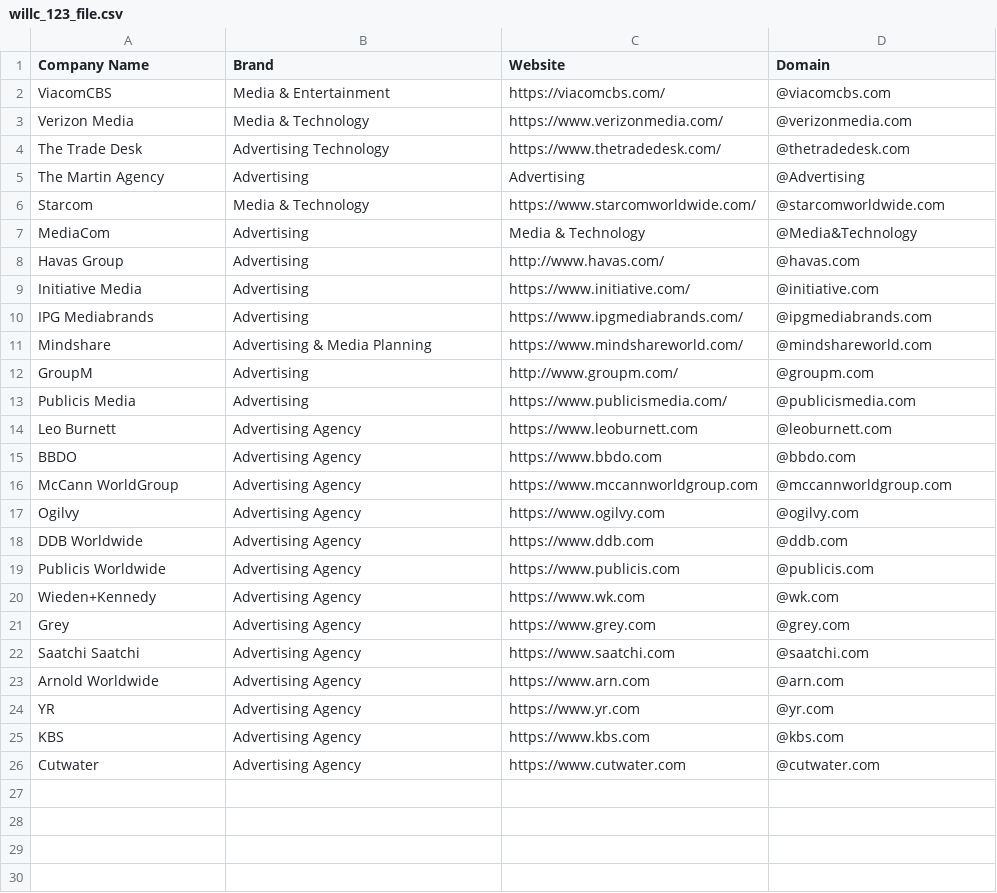
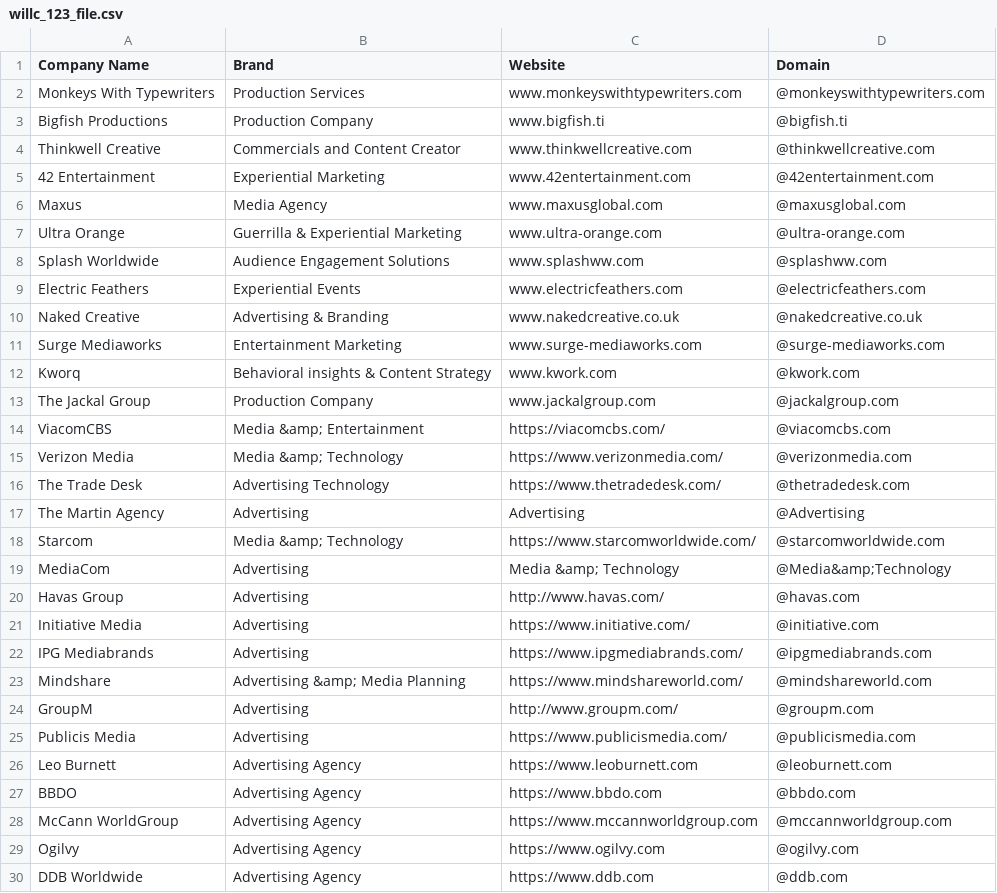
Before and after one commit to will-carrington/inconsistent_contacts, a CSV file: willc_123_file.csv, drawn as a sheet; only a part is shown; the shorter side is filled out with more unchanged rows.

Commit message:
Update file via API

```diff
--- a/willc_123_file.csv
+++ b/willc_123_file.csv
@@ -1,8 +1,20 @@
 Company Name,Brand,Website,Domain
-ViacomCBS, Media & Entertainment, https://viacomcbs.com/,@viacomcbs.com
-Verizon Media, Media & Technology,https://www.verizonmedia.com/,@verizonmedia.com
+Monkeys With Typewriters, Production Services, www.monkeyswithtypewriters.com,@monkeyswithtypewriters.com
+Bigfish Productions, Production Company, www.bigfish.ti,@bigfish.ti
+Thinkwell Creative, Commercials and Content Creator, www.thinkwellcreative.com,@thinkwellcreative.com
+42 Entertainment, Experiential Marketing, www.42entertainment.com,@42entertainment.com
+Maxus, Media Agency, www.maxusglobal.com,@maxusglobal.com
+Ultra Orange, Guerrilla & Experiential Marketing, www.ultra-orange.com,@ultra-orange.com
+Splash Worldwide, Audience Engagement Solutions, www.splashww.com,@splashww.com
+Electric Feathers, Experiential Events, www.electricfeathers.com,@electricfeathers.com
+Naked Creative, Advertising & Branding, www.nakedcreative.co.uk,@nakedcreative.co.uk
+Surge Mediaworks, Entertainment Marketing, www.surge-mediaworks.com ,@surge-mediaworks.com
+Kworq, Behavioral insights & Content Strategy, www.kwork.com,@kwork.com
+The Jackal Group, Production Company, www.jackalgroup.com,@jackalgroup.com
+ViacomCBS, Media &amp; Entertainment, https://viacomcbs.com/,@viacomcbs.com
+Verizon Media, Media &amp; Technology,https://www.verizonmedia.com/,@verizonmedia.com
 The Trade Desk, Advertising Technology, https://www.thetradedesk.com/,@thetradedesk.com
 The Martin Agency, Advertising, Advertising,@Advertising
-Starcom, Media & Technology, https://www.starcomworldwide.com/,@starcomworldwide.com
-MediaCom, Advertising, Media & Technology,@Media&Technology
+Starcom, Media &amp; Technology, https://www.starcomworldwide.com/,@starcomworldwide.com
+MediaCom, Advertising, Media &amp; Technology,@Media&amp;Technology
 Havas Group, Advertising, http://www.havas.com/,@havas.com
@@ -10,3 +22,3 @@ Initiative Media, Advertising, https://www.initiative.com/,@initiative.com
 IPG Mediabrands, Advertising, https://www.ipgmediabrands.com/,@ipgmediabrands.com
-Mindshare, Advertising & Media Planning, https://www.mindshareworld.com/,@mindshareworld.com
+Mindshare, Advertising &amp; Media Planning, https://www.mindshareworld.com/,@mindshareworld.com
 GroupM, Advertising, http://www.groupm.com/,@groupm.com
```
